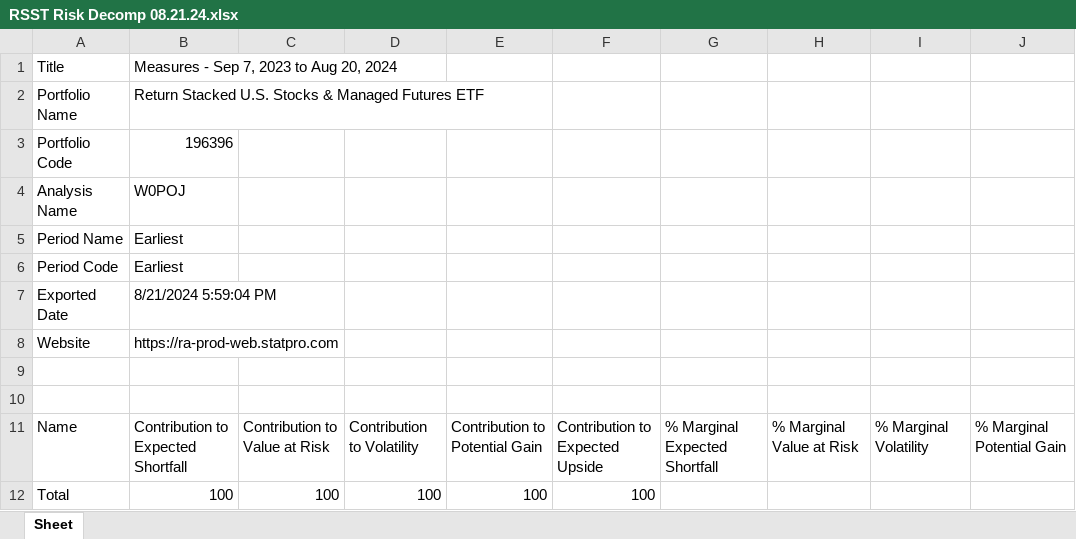
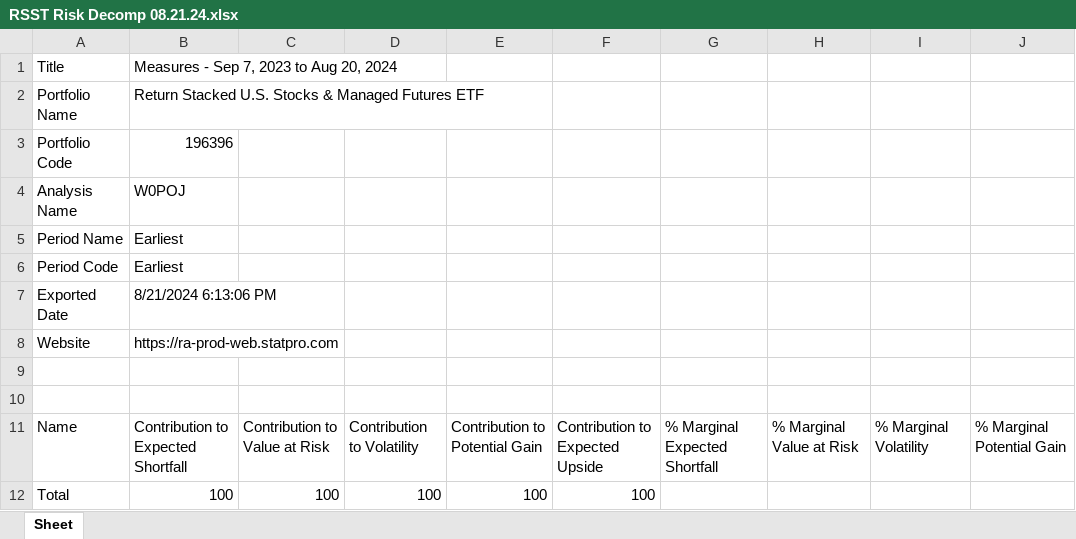
Before and after one commit to brettnguyenTidal/Statpro-Auto, an Excel workbook: downloads/RSST Risk Decomp 08.21.24.xlsx, sheet Sheet, drawn as a sheet; only a part is shown; values as stored, in another font and other column widths than the file's, no borders; the diff names each change by its address in the sheet, - before the commit and + after, or states it on an @@ line.

```diff
--- a/downloads/RSST Risk Decomp 08.21.24.xlsx (sheet Sheet)
+++ b/downloads/RSST Risk Decomp 08.21.24.xlsx (sheet Sheet)
-B7: 8/21/2024 5:59:04 PM
+B7: 8/21/2024 6:13:06 PM
```
Also changed, not shown: downloads/RSBT Risk Decomp 08.21.24.xlsx, downloads/RSSB Risk Decomp 08.21.24.xlsx, 1 other file.
